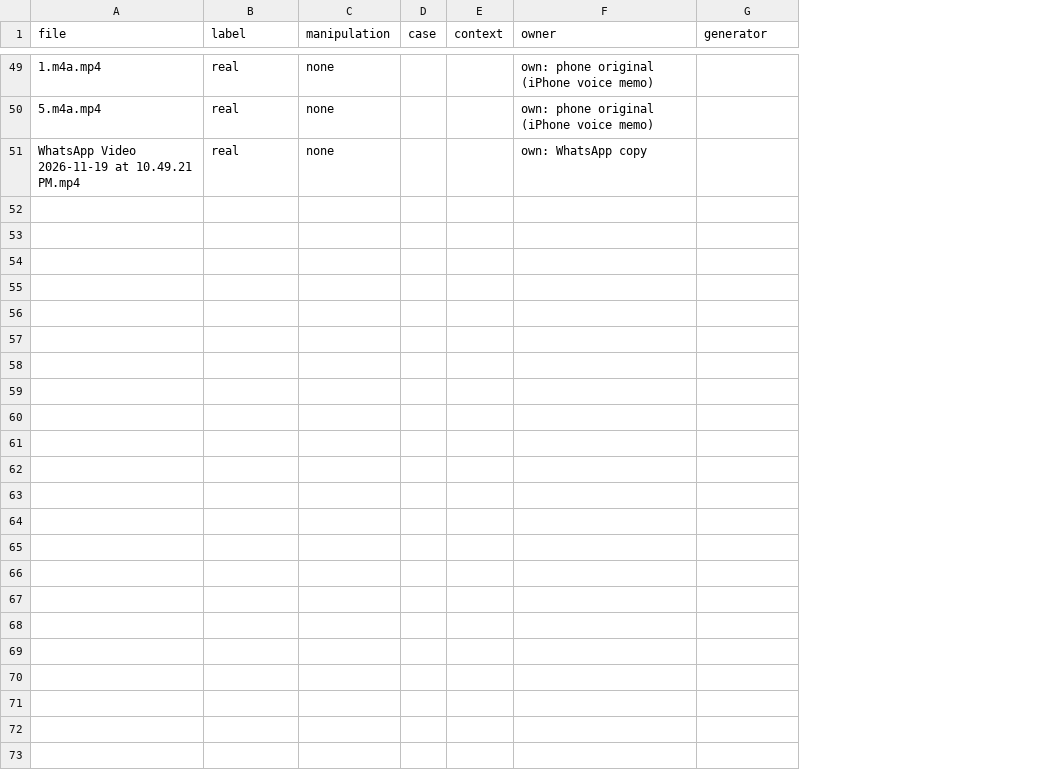
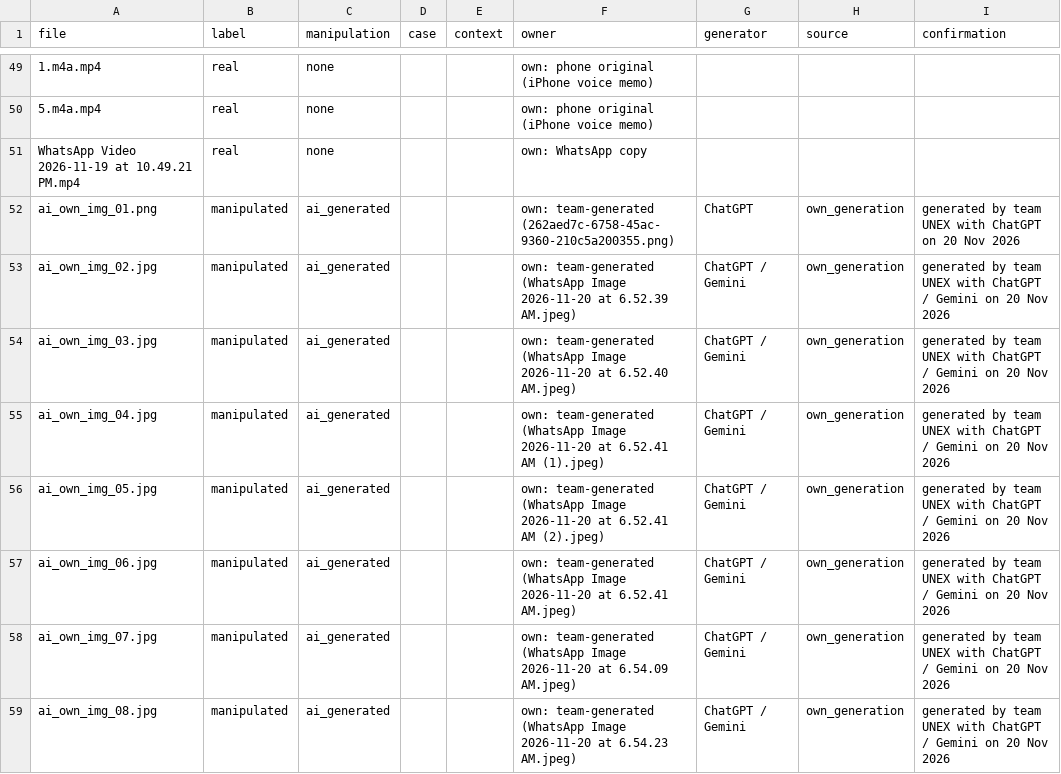
Before and after one commit to lector-sys/truthlens, a CSV file: testset/labels.csv, drawn as a sheet; only a part is shown, gaps mark what is left out; the diff covers the shown part only; the diff names each change by its address in the sheet, - before the commit and + after, or states it on an @@ line.

```diff
--- a/testset/labels.csv
+++ b/testset/labels.csv
+column H (source), empty
+column I (confirmation), empty
+row 52: ai_own_img_01.png | manipulated | ai_generated |  |  | own: team-generated (262aed7c-6758-45ac-9360-210c5a200355.png) | ChatGPT | own_generation | generated by team UNEX with ChatGPT on 20 Nov 2026
+row 53: ai_own_img_02.jpg | manipulated | ai_generated |  |  | own: team-generated (WhatsApp Image 2026-11-20 at 6.52.39 AM.jpeg) | ChatGPT / Gemini | own_generation | generated by team UNEX with ChatGPT / Gemini on 20 Nov 2026
+row 54: ai_own_img_03.jpg | manipulated | ai_generated |  |  | own: team-generated (WhatsApp Image 2026-11-20 at 6.52.40 AM.jpeg) | ChatGPT / Gemini | own_generation | generated by team UNEX with ChatGPT / Gemini on 20 Nov 2026
+row 55: ai_own_img_04.jpg | manipulated | ai_generated |  |  | own: team-generated (WhatsApp Image 2026-11-20 at 6.52.41 AM (1).jpeg) | ChatGPT / Gemini | own_generation | generated by team UNEX with ChatGPT / Gemini on 20 Nov 2026
+row 56: ai_own_img_05.jpg | manipulated | ai_generated |  |  | own: team-generated (WhatsApp Image 2026-11-20 at 6.52.41 AM (2).jpeg) | ChatGPT / Gemini | own_generation | generated by team UNEX with ChatGPT / Gemini on 20 Nov 2026
+row 57: ai_own_img_06.jpg | manipulated | ai_generated |  |  | own: team-generated (WhatsApp Image 2026-11-20 at 6.52.41 AM.jpeg) | ChatGPT / Gemini | own_generation | generated by team UNEX with ChatGPT / Gemini on 20 Nov 2026
+row 58: ai_own_img_07.jpg | manipulated | ai_generated |  |  | own: team-generated (WhatsApp Image 2026-11-20 at 6.54.09 AM.jpeg) | ChatGPT / Gemini | own_generation | generated by team UNEX with ChatGPT / Gemini on 20 Nov 2026
+row 59: ai_own_img_08.jpg | manipulated | ai_generated |  |  | own: team-generated (WhatsApp Image 2026-11-20 at 6.54.23 AM.jpeg) | ChatGPT / Gemini | own_generation | generated by team UNEX with ChatGPT / Gemini on 20 Nov 2026
```
Also changed, not shown: 8 added rows elsewhere in this file, 4 other files.
